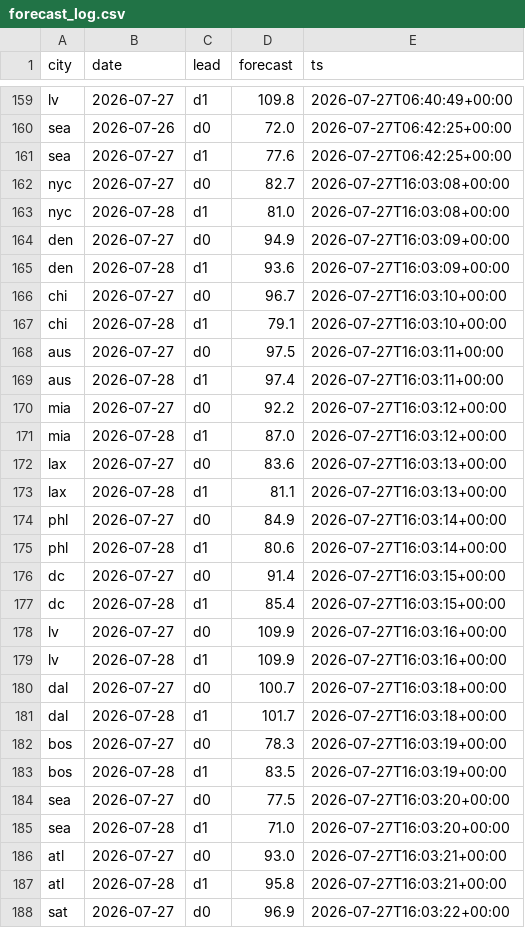
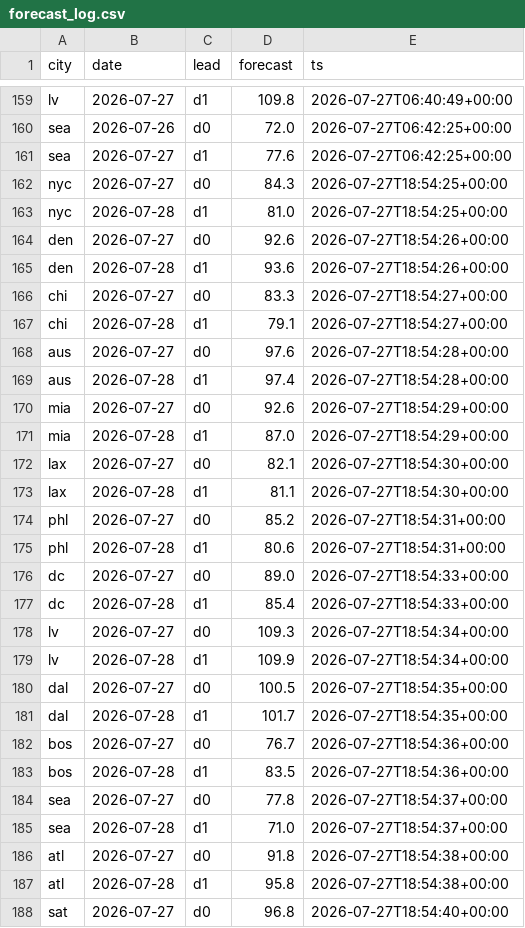
Before and after one commit to akadigari/highball, a CSV file: data/forecast_log.csv, drawn as a sheet; only a part is shown, gaps mark what is left out; the diff covers the shown part only.

```diff
--- a/data/forecast_log.csv
+++ b/data/forecast_log.csv
@@ -161,28 +161,28 @@ sea,2026-07-26,d0,72.0,2026-07-27T06:42:25+00:00
 sea,2026-07-27,d1,77.6,2026-07-27T06:42:25+00:00
-nyc,2026-07-27,d0,82.7,2026-07-27T16:03:08+00:00
-nyc,2026-07-28,d1,81.0,2026-07-27T16:03:08+00:00
-den,2026-07-27,d0,94.9,2026-07-27T16:03:09+00:00
-den,2026-07-28,d1,93.6,2026-07-27T16:03:09+00:00
-chi,2026-07-27,d0,96.7,2026-07-27T16:03:10+00:00
-chi,2026-07-28,d1,79.1,2026-07-27T16:03:10+00:00
-aus,2026-07-27,d0,97.5,2026-07-27T16:03:11+00:00
-aus,2026-07-28,d1,97.4,2026-07-27T16:03:11+00:00
-mia,2026-07-27,d0,92.2,2026-07-27T16:03:12+00:00
-mia,2026-07-28,d1,87.0,2026-07-27T16:03:12+00:00
-lax,2026-07-27,d0,83.6,2026-07-27T16:03:13+00:00
-lax,2026-07-28,d1,81.1,2026-07-27T16:03:13+00:00
-phl,2026-07-27,d0,84.9,2026-07-27T16:03:14+00:00
-phl,2026-07-28,d1,80.6,2026-07-27T16:03:14+00:00
-dc,2026-07-27,d0,91.4,2026-07-27T16:03:15+00:00
-dc,2026-07-28,d1,85.4,2026-07-27T16:03:15+00:00
-lv,2026-07-27,d0,109.9,2026-07-27T16:03:16+00:00
-lv,2026-07-28,d1,109.9,2026-07-27T16:03:16+00:00
-dal,2026-07-27,d0,100.7,2026-07-27T16:03:18+00:00
-dal,2026-07-28,d1,101.7,2026-07-27T16:03:18+00:00
-bos,2026-07-27,d0,78.3,2026-07-27T16:03:19+00:00
-bos,2026-07-28,d1,83.5,2026-07-27T16:03:19+00:00
-sea,2026-07-27,d0,77.5,2026-07-27T16:03:20+00:00
-sea,2026-07-28,d1,71.0,2026-07-27T16:03:20+00:00
-atl,2026-07-27,d0,93.0,2026-07-27T16:03:21+00:00
-atl,2026-07-28,d1,95.8,2026-07-27T16:03:21+00:00
-sat,2026-07-27,d0,96.9,2026-07-27T16:03:22+00:00
+nyc,2026-07-27,d0,84.3,2026-07-27T18:54:25+00:00
+nyc,2026-07-28,d1,81.0,2026-07-27T18:54:25+00:00
+den,2026-07-27,d0,92.6,2026-07-27T18:54:26+00:00
+den,2026-07-28,d1,93.6,2026-07-27T18:54:26+00:00
+chi,2026-07-27,d0,83.3,2026-07-27T18:54:27+00:00
+chi,2026-07-28,d1,79.1,2026-07-27T18:54:27+00:00
+aus,2026-07-27,d0,97.6,2026-07-27T18:54:28+00:00
+aus,2026-07-28,d1,97.4,2026-07-27T18:54:28+00:00
+mia,2026-07-27,d0,92.6,2026-07-27T18:54:29+00:00
+mia,2026-07-28,d1,87.0,2026-07-27T18:54:29+00:00
+lax,2026-07-27,d0,82.1,2026-07-27T18:54:30+00:00
+lax,2026-07-28,d1,81.1,2026-07-27T18:54:30+00:00
+phl,2026-07-27,d0,85.2,2026-07-27T18:54:31+00:00
+phl,2026-07-28,d1,80.6,2026-07-27T18:54:31+00:00
+dc,2026-07-27,d0,89.0,2026-07-27T18:54:33+00:00
+dc,2026-07-28,d1,85.4,2026-07-27T18:54:33+00:00
+lv,2026-07-27,d0,109.3,2026-07-27T18:54:34+00:00
+lv,2026-07-28,d1,109.9,2026-07-27T18:54:34+00:00
+dal,2026-07-27,d0,100.5,2026-07-27T18:54:35+00:00
+dal,2026-07-28,d1,101.7,2026-07-27T18:54:35+00:00
+bos,2026-07-27,d0,76.7,2026-07-27T18:54:36+00:00
+bos,2026-07-28,d1,83.5,2026-07-27T18:54:36+00:00
+sea,2026-07-27,d0,77.8,2026-07-27T18:54:37+00:00
+sea,2026-07-28,d1,71.0,2026-07-27T18:54:37+00:00
+atl,2026-07-27,d0,91.8,2026-07-27T18:54:38+00:00
+atl,2026-07-28,d1,95.8,2026-07-27T18:54:38+00:00
+sat,2026-07-27,d0,96.8,2026-07-27T18:54:40+00:00
```
Also changed, not shown: 7 edited cells elsewhere in this file, 2 other files.
